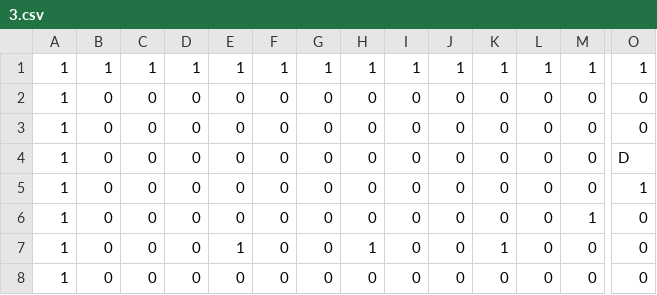
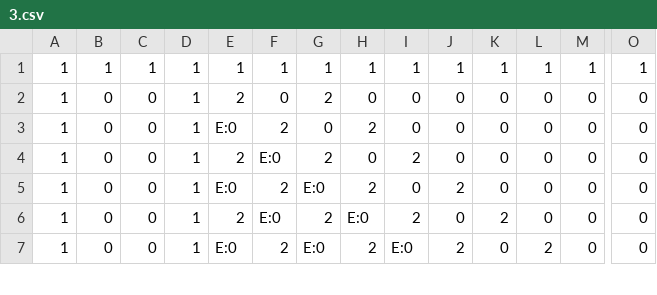
Before and after one commit to rodriguezric/lava-bonk, a CSV file: levels/3.csv, drawn as a sheet; only a part is shown, gaps mark what is left out; removed rows and columns are numbered as before the commit, all else as after; rows hold the shown columns only; the diff covers the shown part only; the diff names each change by its address in the sheet, - before the commit and + after, or states it on an @@ line.

```diff
--- a/levels/3.csv
+++ b/levels/3.csv
-D2:D5: 0
+D2:D5: 1
-E2: 0
+E2: 2
-G2: 0
+G2: 2
-E3: 0
+E3: E:0
-F3: 0
+F3: 2
-H3: 0
+H3: 2
-E4: 0
+E4: 2
-F4: 0
+F4: E:0
-G4: 0
+G4: 2
-I4: 0
+I4: 2
-O4: D
+O4: 0
-E5: 0
+E5: E:0
-F5: 0
+F5: 2
-G5: 0
+G5: E:0
-H5: 0
+H5: 2
-J5: 0
+J5: 2
-O5: 1
+O5: 0
-row 6: 1 | 0 | 0 | 0 | 0 | 0 | 0 | 0 | 0 | 0 | 0 | 0 | 1 | 0
-D6:D7: 0
+D6:D7: 1
-E6: 1
+E6: 2
-F6: 0
+F6: E:0
-G6: 0
+G6: 2
-H6: 1
+H6: E:0
-I6: 0
+I6: 2
-K6: 1
+K6: 2
-E7: 0
+E7: E:0
-F7: 0
+F7: 2
-G7: 0
+G7: E:0
-H7: 0
+H7: 2
-I7: 0
+I7: E:0
-J7: 0
+J7: 2
-L7: 0
+L7: 2
```
Also changed, not shown: 3 added rows, 2 removed rows and 8 edited cells elsewhere in this file, levels/2.csv, levels/4.csv, 10 other files.
